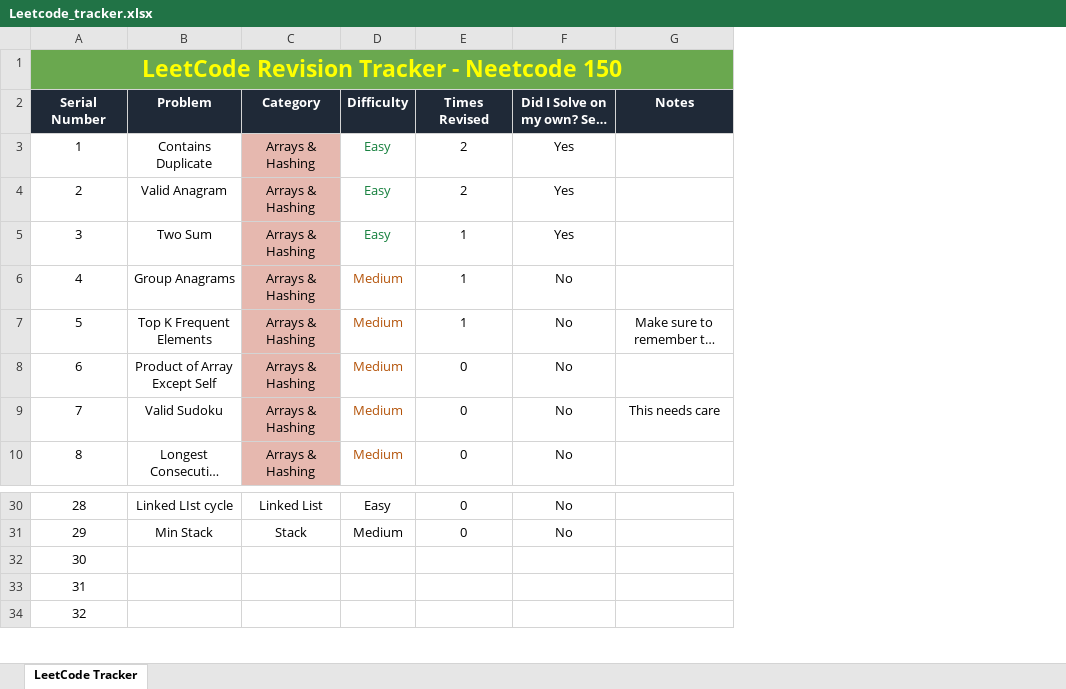
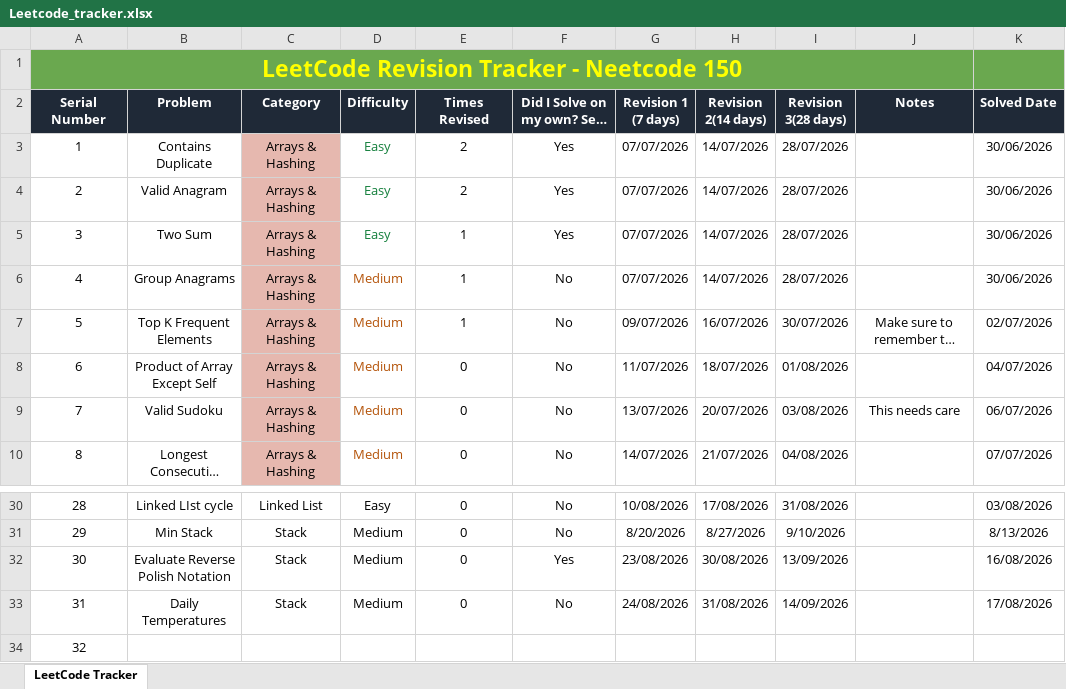
Before and after one commit to tejasprasadd/Leetcode, an Excel workbook: Leetcode_tracker.xlsx, sheet LeetCode Tracker, drawn as a sheet; only a part is shown, gaps mark what is left out; long unchanged cells end in …; values as stored, in another font and other column widths than the file's, no borders; charts and pictures and conditional formats not drawn; the diff names each change by its address in the sheet, - before the commit and + after, or states it on an @@ line.

Commit message:
Finished Daily Temperatures in 2 solutions

```diff
--- a/Leetcode_tracker.xlsx (sheet LeetCode Tracker)
+++ b/Leetcode_tracker.xlsx (sheet LeetCode Tracker)
+column G (Revision 1 (7 days)), rows 3-10: 07/07/2026 | 07/07/2026 | 07/07/2026 | 07/07/2026 | 09/07/2026 | 11/07/2026 | 13/07/2026 | 14/07/2026; rows 30-33: 10/08/2026 | 8/20/2026 | 23/08/2026 | 24/08/2026
+column H (Revision 2(14 days)), rows 3-10: 14/07/2026 | 14/07/2026 | 14/07/2026 | 14/07/2026 | 16/07/2026 | 18/07/2026 | 20/07/2026 | 21/07/2026; rows 30-33: 17/08/2026 | 8/27/2026 | 30/08/2026 | 31/08/2026
+column I (Revision 3(28 days)), rows 3-10: 28/07/2026 | 28/07/2026 | 28/07/2026 | 28/07/2026 | 30/07/2026 | 01/08/2026 | 03/08/2026 | 04/08/2026; rows 30-33: 31/08/2026 | 9/10/2026 | 13/09/2026 | 14/09/2026
+column K (Solved Date), rows 3-10: 30/06/2026 | 30/06/2026 | 30/06/2026 | 30/06/2026 | 02/07/2026 | 04/07/2026 | 06/07/2026 | 07/07/2026; rows 30-33: 03/08/2026 | 8/13/2026 | 16/08/2026 | 17/08/2026
-B32 (Problem): (empty)
+B32 (Problem): Evaluate Reverse Polish Notation
-C32:C33 (Category): (empty)
+C32:C33 (Category): Stack
-D32:D33 (Difficulty): (empty)
+D32:D33 (Difficulty): Medium
-E32:E33 (Times Revised): (empty)
+E32:E33 (Times Revised): 0
-F32: (empty)
+F32: Yes
-B33 (Problem): (empty)
+B33 (Problem): Daily Temperatures
-F33: (empty)
+F33: No
```
Also changed, not shown: 3 other files.
